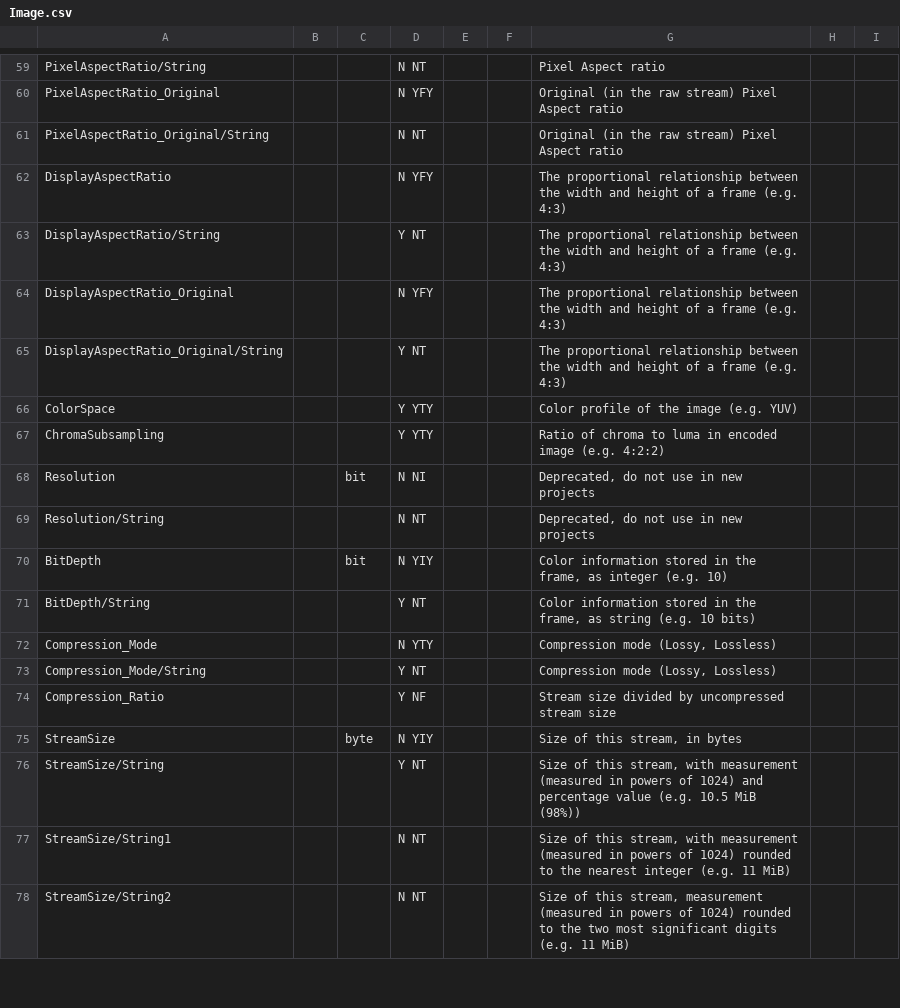
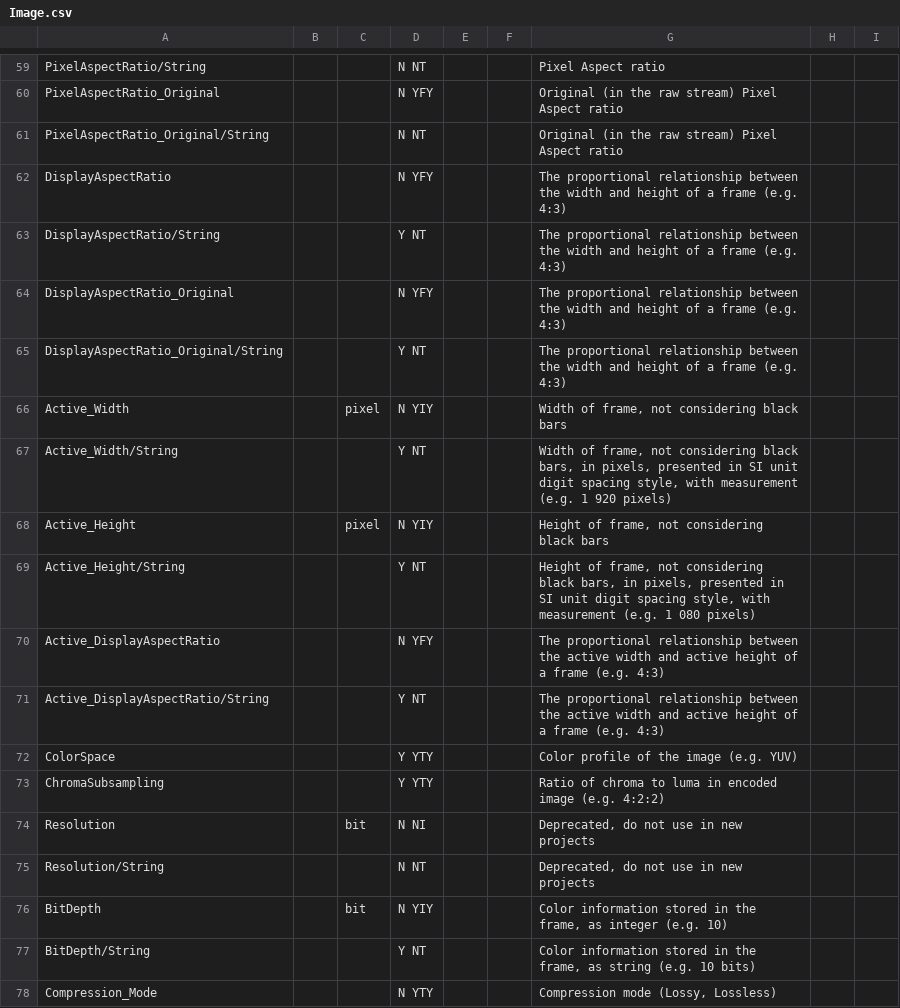
Before and after one commit to MediaArea/MediaInfoLib, a CSV file: Source/Resource/Text/Stream/Image.csv, drawn as a sheet; only a part is shown, gaps mark what is left out; the shorter side is filled out with more unchanged rows; the diff names each change by its address in the sheet, - before the commit and + after, or states it on an @@ line.

Commit message:
+ Detection of active width/height/DAR (based on FFmpeg)
With ' --enable_ffmpeg" option, uses FFmpeg cropdetect

```diff
--- a/Source/Resource/Text/Stream/Image.csv
+++ b/Source/Resource/Text/Stream/Image.csv
+row 66: Active_Width |  | pixel | N YIY |  |  | Width of frame, not considering black bars
+row 67: Active_Width/String |  |  | Y NT |  |  | Width of frame, not considering black bars, in pixels, presented in SI unit digit spacing style, with measurement (e.g. 1 920 pixels)
+row 68: Active_Height |  | pixel | N YIY |  |  | Height of frame, not considering black bars
+row 69: Active_Height/String |  |  | Y NT |  |  | Height of frame, not considering black bars, in pixels, presented in SI unit digit spacing style, with measurement (e.g. 1 080 pixels)
+row 70: Active_DisplayAspectRatio |  |  | N YFY |  |  | The proportional relationship between the active width and active height of a frame (e.g. 4:3)
+row 71: Active_DisplayAspectRatio/String |  |  | Y NT |  |  | The proportional relationship between the active width and active height of a frame (e.g. 4:3)
```
Also changed, not shown: Source/Resource/Text/Language/DefaultLanguage.csv, Source/Resource/Text/Stream/Video.csv, 6 other files.
